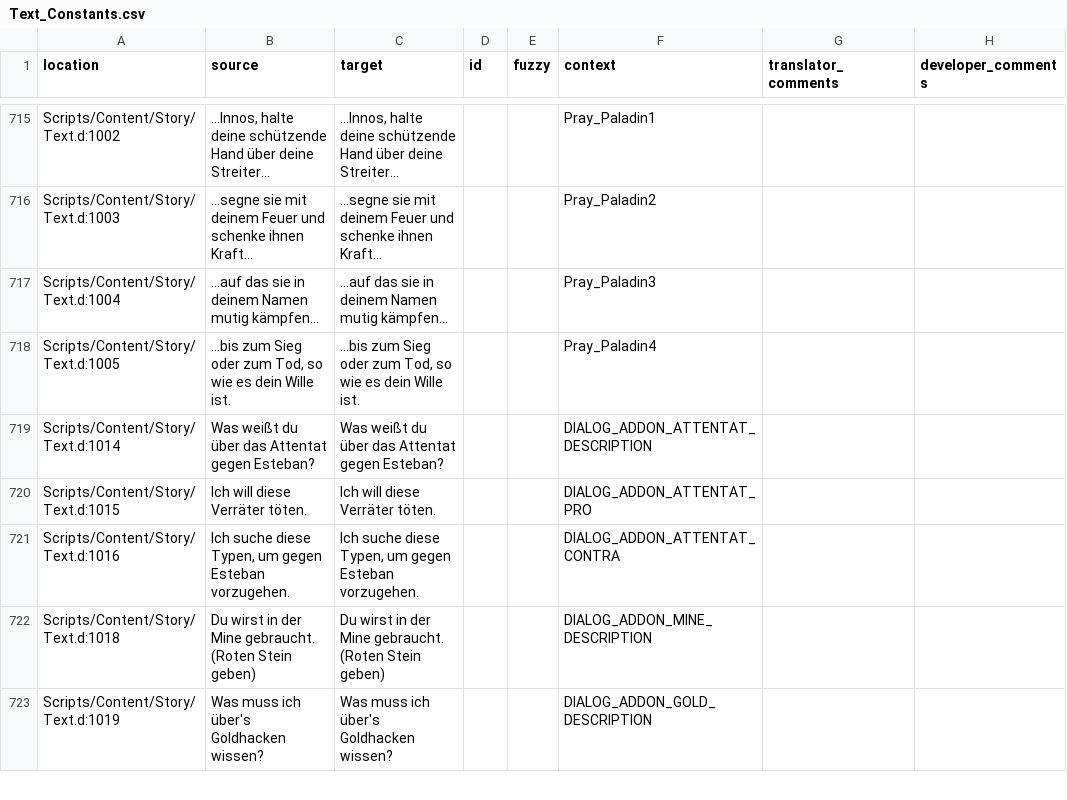
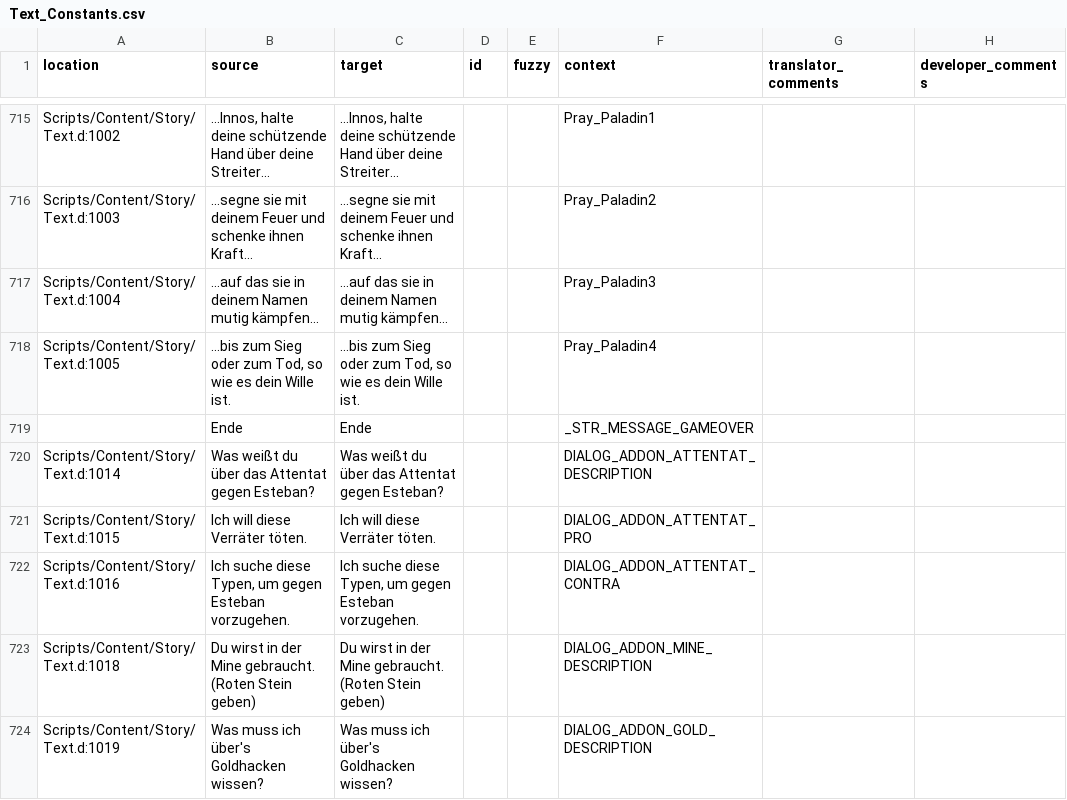
Before and after one commit to auronen/Gothic-2-localization, a CSV file: .translations/de/Text_Constants.csv, drawn as a sheet; only a part is shown, gaps mark what is left out; the diff names each change by its address in the sheet, - before the commit and + after, or states it on an @@ line.

Commit message:
add missing constant

```diff
--- a/.translations/de/Text_Constants.csv
+++ b/.translations/de/Text_Constants.csv
+row 719:  | Ende | Ende |  |  | _STR_MESSAGE_GAMEOVER
```
